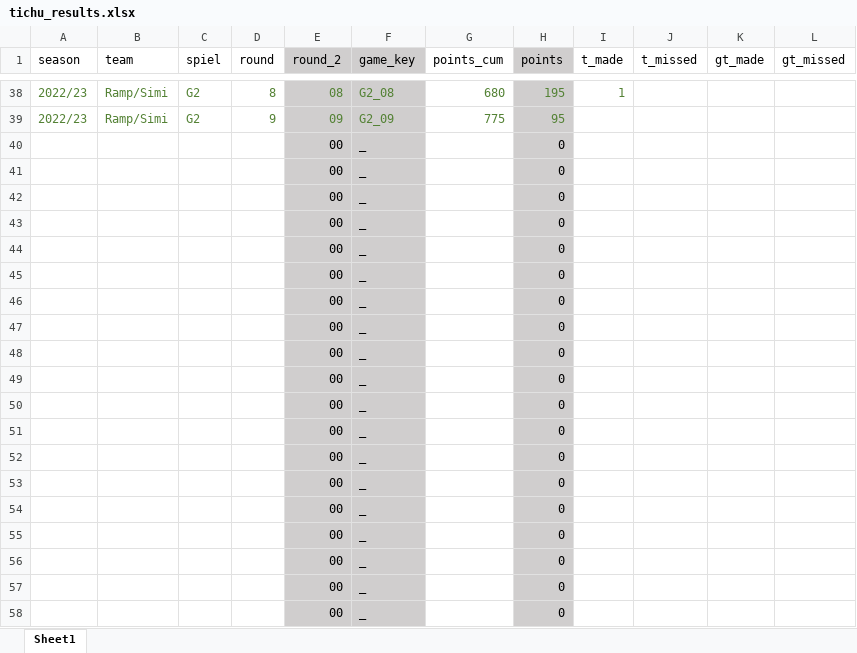
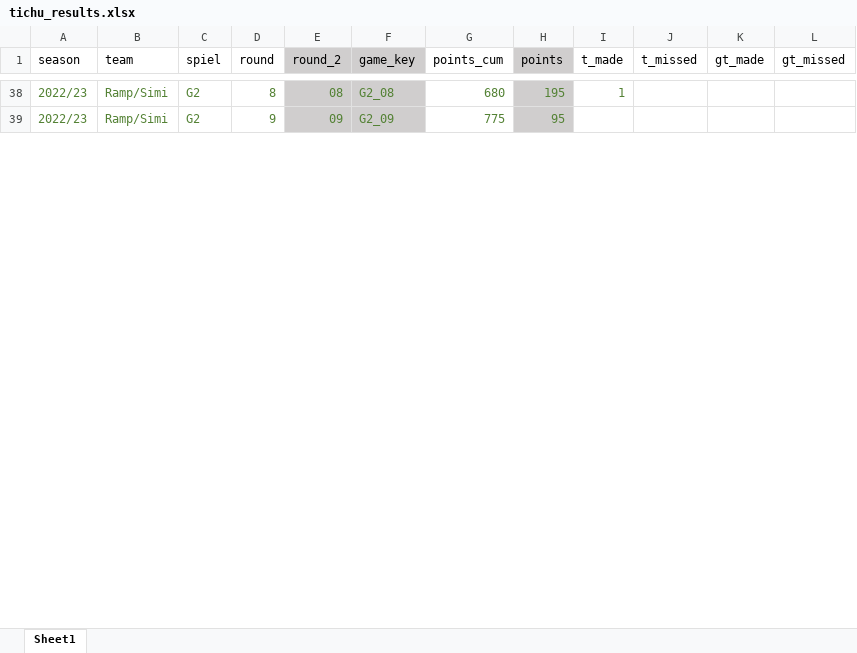
Before and after one commit to andreasruti/tichu, an Excel workbook: data/tichu_results.xlsx, sheet Sheet1, drawn as a sheet; only a part is shown, gaps mark what is left out; values as stored, in another font and other column widths than the file's, no borders; removed rows and columns are numbered as before the commit, all else as after; the diff covers the shown part only; the diff names each change by its address in the sheet, - before the commit and + after, or states it on an @@ line.

```diff
--- a/data/tichu_results.xlsx (sheet Sheet1)
+++ b/data/tichu_results.xlsx (sheet Sheet1)
-row 40:  |  |  |  | 00 | _ |  | 0
-row 41:  |  |  |  | 00 | _ |  | 0
-row 42:  |  |  |  | 00 | _ |  | 0
-row 43:  |  |  |  | 00 | _ |  | 0
-row 44:  |  |  |  | 00 | _ |  | 0
-row 45:  |  |  |  | 00 | _ |  | 0
-row 46:  |  |  |  | 00 | _ |  | 0
-row 47:  |  |  |  | 00 | _ |  | 0
-row 48:  |  |  |  | 00 | _ |  | 0
-row 49:  |  |  |  | 00 | _ |  | 0
-row 50:  |  |  |  | 00 | _ |  | 0
-row 51:  |  |  |  | 00 | _ |  | 0
-row 52:  |  |  |  | 00 | _ |  | 0
-row 53:  |  |  |  | 00 | _ |  | 0
-row 54:  |  |  |  | 00 | _ |  | 0
-row 55:  |  |  |  | 00 | _ |  | 0
-row 56:  |  |  |  | 00 | _ |  | 0
-row 57:  |  |  |  | 00 | _ |  | 0
-row 58:  |  |  |  | 00 | _ |  | 0
```
Also changed, not shown: 54 added rows and 34 removed rows elsewhere in this sheet, 2 other files.
